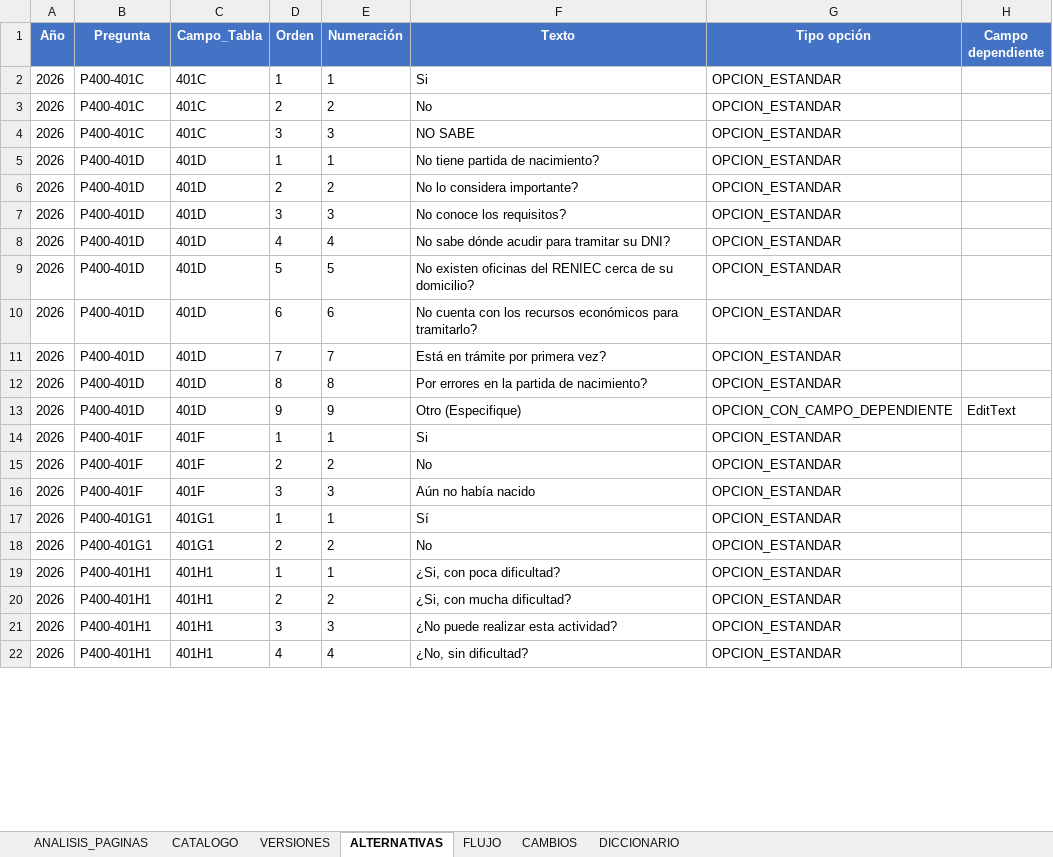
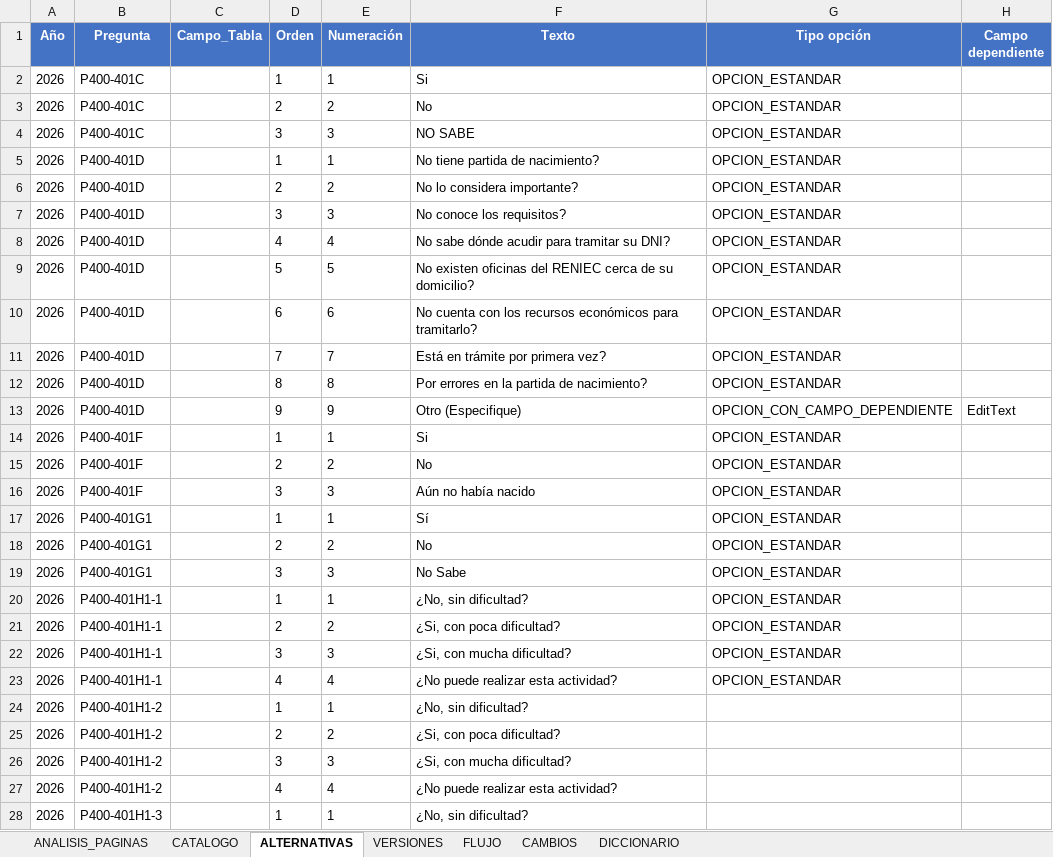
Before and after one commit to jucela/SurveyDocumentation, an Excel workbook: ExtraerPreguntasPDF/CAP400_2026.xlsx, sheet ALTERNATIVAS, drawn as a sheet; only a part is shown; values as stored, in another font and other column widths than the file's, no borders; addresses are those after the commit; the diff covers the shown part only; the diff names each change by its address in the sheet, - before the commit and + after, or states it on an @@ line.

```diff
--- a/ExtraerPreguntasPDF/CAP400_2026.xlsx (sheet ALTERNATIVAS)
+++ b/ExtraerPreguntasPDF/CAP400_2026.xlsx (sheet ALTERNATIVAS)
@@ sheet tab order changed: ANALISIS_PAGINAS | CATALOGO | ALTERNATIVAS | VERSIONES | FLUJO | CAMBIOS | DICCIONARIO @@
-C2:C4 (Campo_Tabla): 401C
+C2:C4 (Campo_Tabla): (empty)
-C5:C13 (Campo_Tabla): 401D
+C5:C13 (Campo_Tabla): (empty)
-C14:C16 (Campo_Tabla): 401F
+C14:C16 (Campo_Tabla): (empty)
-C17:C18 (Campo_Tabla): 401G1
+C17:C18 (Campo_Tabla): (empty)
+row 19: 2026 | P400-401G1 |  | 3 | 3 | No Sabe | OPCION_ESTANDAR
-B20:B23 (Pregunta): P400-401H1
+B20:B23 (Pregunta): P400-401H1-1
-C20:C23 (Campo_Tabla): 401H1
+C20:C23 (Campo_Tabla): (empty)
-F20 (Texto): ¿Si, con poca dificultad?
+F20 (Texto): ¿No, sin dificultad?
-F21 (Texto): ¿Si, con mucha dificultad?
+F21 (Texto): ¿Si, con poca dificultad?
-F22 (Texto): ¿No puede realizar esta actividad?
+F22 (Texto): ¿Si, con mucha dificultad?
-F23 (Texto): ¿No, sin dificultad?
+F23 (Texto): ¿No puede realizar esta actividad?
+row 24: 2026 | P400-401H1-2 |  | 1 | 1 | ¿No, sin dificultad?
+row 25: 2026 | P400-401H1-2 |  | 2 | 2 | ¿Si, con poca dificultad?
+row 26: 2026 | P400-401H1-2 |  | 3 | 3 | ¿Si, con mucha dificultad?
+row 27: 2026 | P400-401H1-2 |  | 4 | 4 | ¿No puede realizar esta actividad?
+row 28: 2026 | P400-401H1-3 |  | 1 | 1 | ¿No, sin dificultad?
```
Also changed, not shown: 28 added rows, 41 edited cells and cell formats elsewhere in this sheet, sheet CATALOGO.
